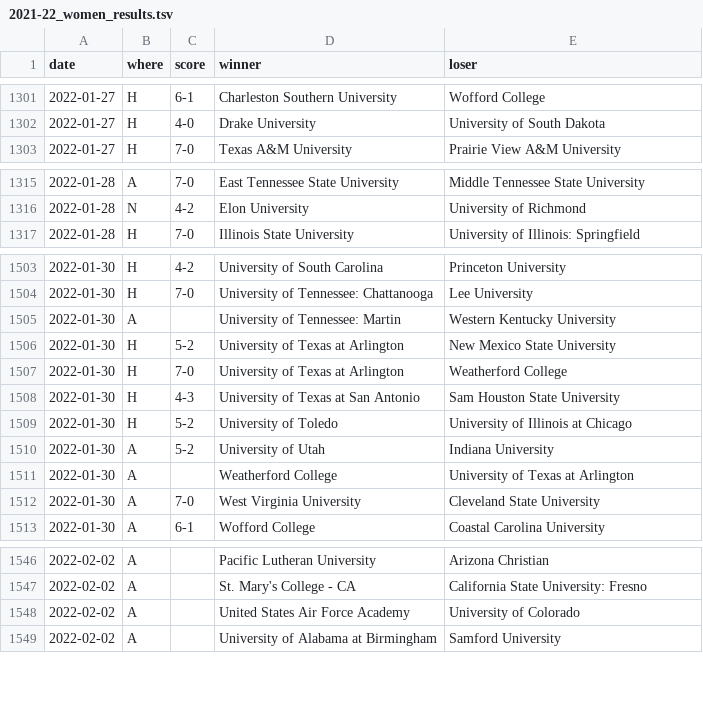
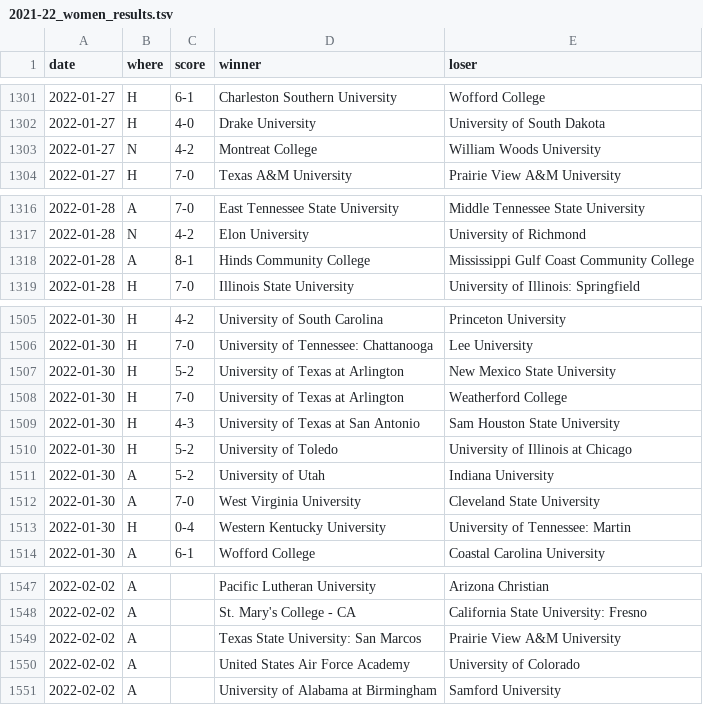
Before and after one commit to TennisOpenData/college-tennis-massey, a TSV file: 2021-22_women_results.tsv, drawn as a sheet; only a part is shown, gaps mark what is left out; removed rows and columns are numbered as before the commit, all else as after; the diff covers the shown part only; the diff names each change by its address in the sheet, - before the commit and + after, or states it on an @@ line.

```diff
--- a/2021-22_women_results.tsv
+++ b/2021-22_women_results.tsv
+row 1303: 2022-01-27 | N | 4-2 | Montreat College | William Woods University
+row 1318: 2022-01-28 | A | 8-1 | Hinds Community College | Mississippi Gulf Coast Community College
-row 1505: 2022-01-30 | A |  | University of Tennessee: Martin | Western Kentucky University
-row 1511: 2022-01-30 | A |  | Weatherford College | University of Texas at Arlington
+row 1513: 2022-01-30 | H | 0-4 | Western Kentucky University | University of Tennessee: Martin
+row 1549: 2022-02-02 | A |  | Texas State University: San Marcos | Prairie View A&M University
```
Also changed, not shown: 1 edited cell elsewhere in this file, 2021-22_men_results.tsv.
